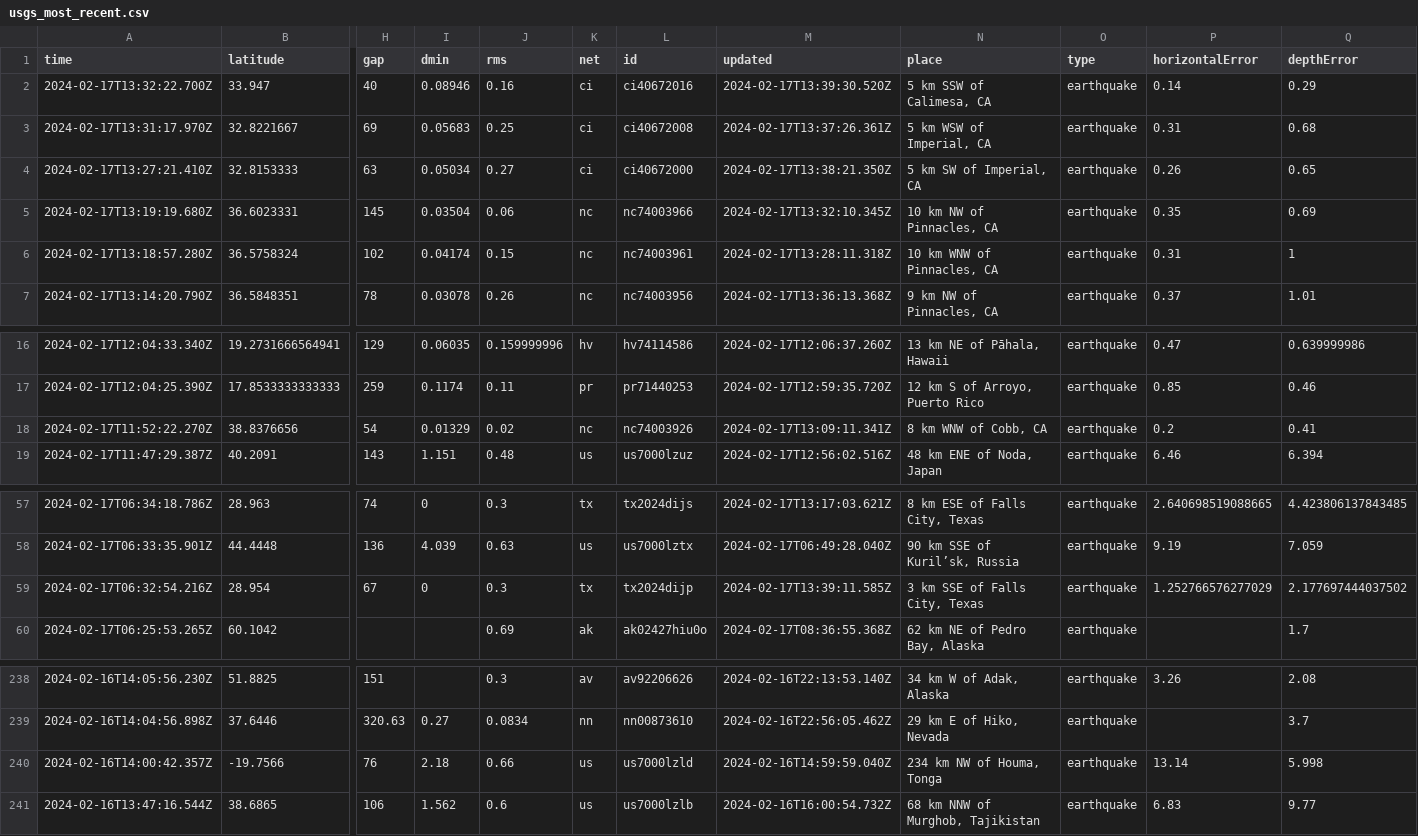
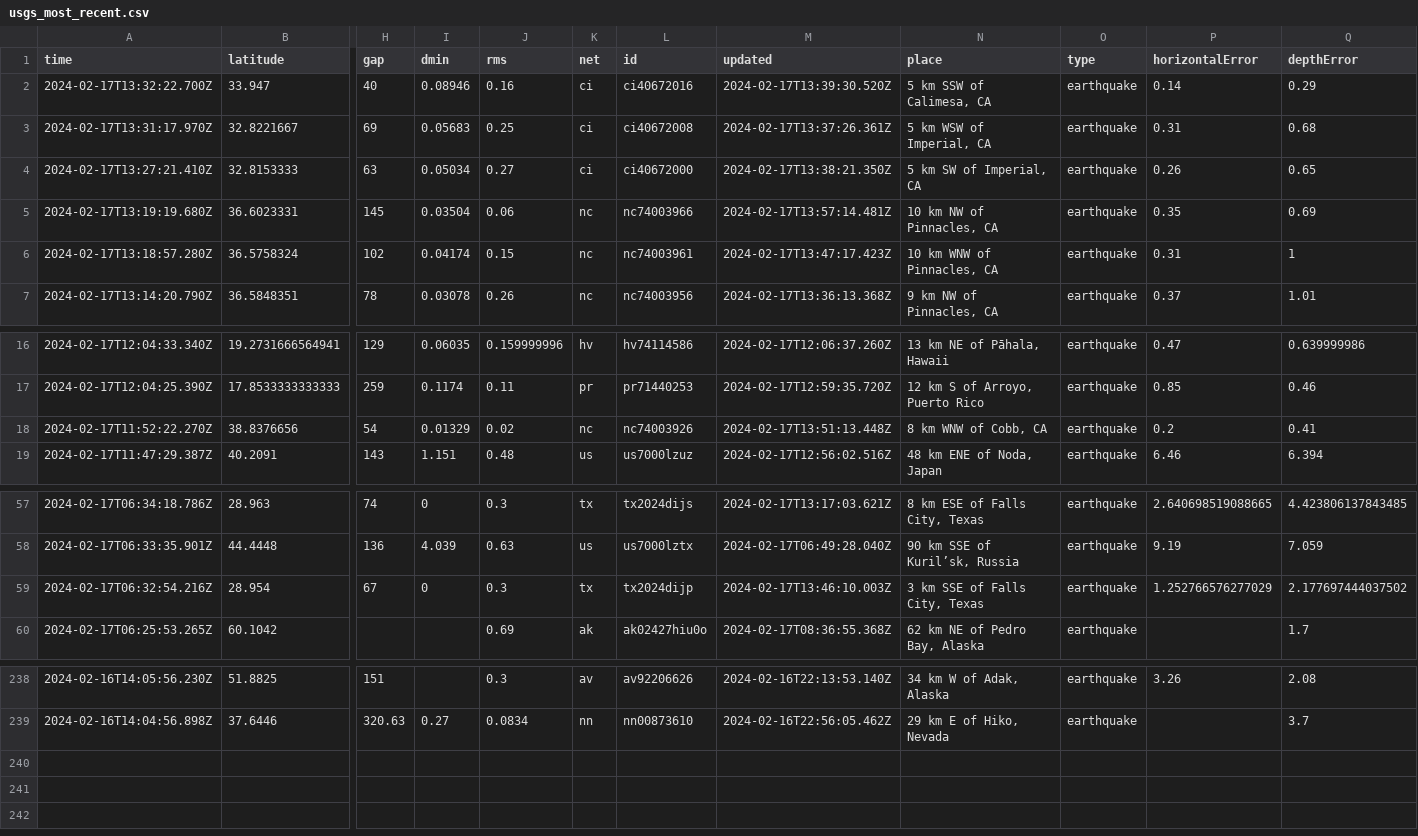
Before and after one commit to n2020h/earthquake-data, a CSV file: usgs_most_recent.csv, drawn as a sheet; only a part is shown, gaps mark what is left out; rows hold the shown columns only; the diff names each change by its address in the sheet, - before the commit and + after, or states it on an @@ line.

```diff
--- a/usgs_most_recent.csv
+++ b/usgs_most_recent.csv
-M5 (updated): 2024-02-17T13:32:10.345Z
+M5 (updated): 2024-02-17T13:57:14.481Z
-M6 (updated): 2024-02-17T13:28:11.318Z
+M6 (updated): 2024-02-17T13:47:17.423Z
-M18 (updated): 2024-02-17T13:09:11.341Z
+M18 (updated): 2024-02-17T13:51:13.448Z
-M59 (updated): 2024-02-17T13:39:11.585Z
+M59 (updated): 2024-02-17T13:46:10.003Z
-row 240: 2024-02-16T14:00:42.357Z | -19.7566 | 76 | 2.18 | 0.66 | us | us7000lzld | 2024-02-16T14:59:59.040Z | 234 km NW of Houma, Tonga | earthquake | 13.14 | 5.998
-row 241: 2024-02-16T13:47:16.544Z | 38.6865 | 106 | 1.562 | 0.6 | us | us7000lzlb | 2024-02-16T16:00:54.732Z | 68 km NNW of Murghob, Tajikistan | earthquake | 6.83 | 9.77
```
